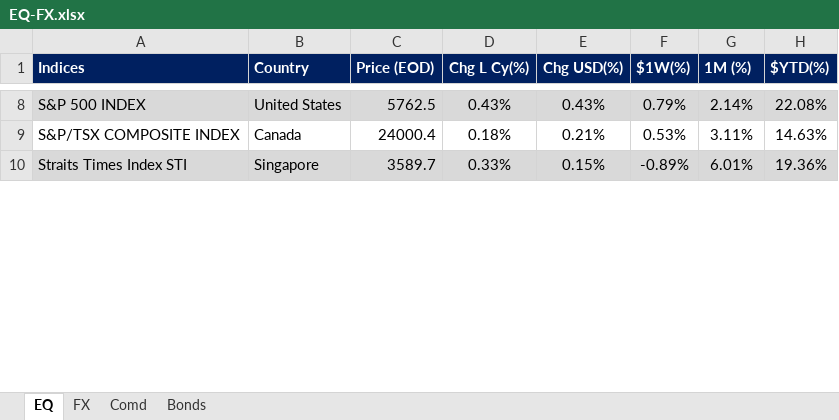
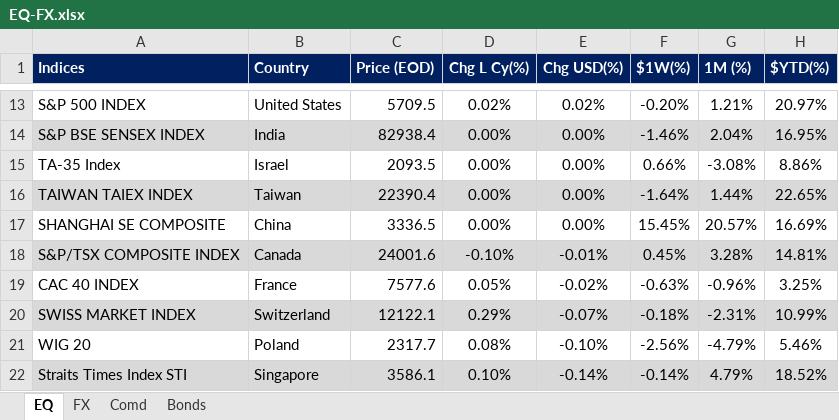
Before and after one commit to firstglobal123/fg-app, an Excel workbook: EQ-FX.xlsx, sheet EQ, drawn as a sheet; only a part is shown, gaps mark what is left out; values as stored, in another font and other column widths than the file's, no borders; conditional formats not drawn; addresses are those after the commit; the diff covers the shown part only; the diff names each change by its address in the sheet, - before the commit and + after, or states it on an @@ line.

```diff
--- a/EQ-FX.xlsx (sheet EQ)
+++ b/EQ-FX.xlsx (sheet EQ)
-A13:H13 fill: #D9D9D9
+A13:H13 fill: none
-C13 (Price (EOD)): 5762.5
+C13 (Price (EOD)): 5709.5
-D13 (Chg L Cy(%)): 0.43%
+D13 (Chg L Cy(%)): 0.02%
-E13 (Chg USD(%)): 0.43%
+E13 (Chg USD(%)): 0.02%
-F13 ($1W(%)): 0.79%
+F13 ($1W(%)): -0.20%
-G13 (1M (%)): 2.14%
+G13 (1M (%)): 1.21%
-H13 ($YTD(%)): 22.08%
+H13 ($YTD(%)): 20.97%
+row 14: S&P BSE SENSEX INDEX | India | 82938.4 | 0.00% | 0.00% | -1.46% | 2.04% | 16.95%
+row 15: TA-35 Index | Israel | 2093.5 | 0.00% | 0.00% | 0.66% | -3.08% | 8.86%
+row 16: TAIWAN TAIEX INDEX | Taiwan | 22390.4 | 0.00% | 0.00% | -1.64% | 1.44% | 22.65%
+row 17: SHANGHAI SE COMPOSITE | China | 3336.5 | 0.00% | 0.00% | 15.45% | 20.57% | 16.69%
-A18:H18 fill: none
+A18:H18 fill: #D9D9D9
-C18 (Price (EOD)): 24000.4
+C18 (Price (EOD)): 24001.6
-D18 (Chg L Cy(%)): 0.18%
+D18 (Chg L Cy(%)): -0.10%
-E18 (Chg USD(%)): 0.21%
+E18 (Chg USD(%)): -0.01%
-F18 ($1W(%)): 0.53%
+F18 ($1W(%)): 0.45%
-G18 (1M (%)): 3.11%
+G18 (1M (%)): 3.28%
-H18 ($YTD(%)): 14.63%
+H18 ($YTD(%)): 14.81%
+row 19: CAC 40 INDEX | France | 7577.6 | 0.05% | -0.02% | -0.63% | -0.96% | 3.25%
+row 20: SWISS MARKET INDEX | Switzerland | 12122.1 | 0.29% | -0.07% | -0.18% | -2.31% | 10.99%
+row 21: WIG 20 | Poland | 2317.7 | 0.08% | -0.10% | -2.56% | -4.79% | 5.46%
-C22 (Price (EOD)): 3589.7
+C22 (Price (EOD)): 3586.1
-D22 (Chg L Cy(%)): 0.33%
+D22 (Chg L Cy(%)): 0.10%
-E22 (Chg USD(%)): 0.15%
+E22 (Chg USD(%)): -0.14%
-F22 ($1W(%)): -0.89%
+F22 ($1W(%)): -0.14%
-G22 (1M (%)): 6.01%
+G22 (1M (%)): 4.79%
-H22 ($YTD(%)): 19.36%
+H22 ($YTD(%)): 18.52%
```
Also changed, not shown: 21 added rows, 28 removed rows, 54 edited cells and cell formats elsewhere in this sheet, sheet FX, sheet Comd, sheet Bonds, formulas that keep their value, GEQETF_N.xlsx, GFI_N.xlsx, 2 other files.
